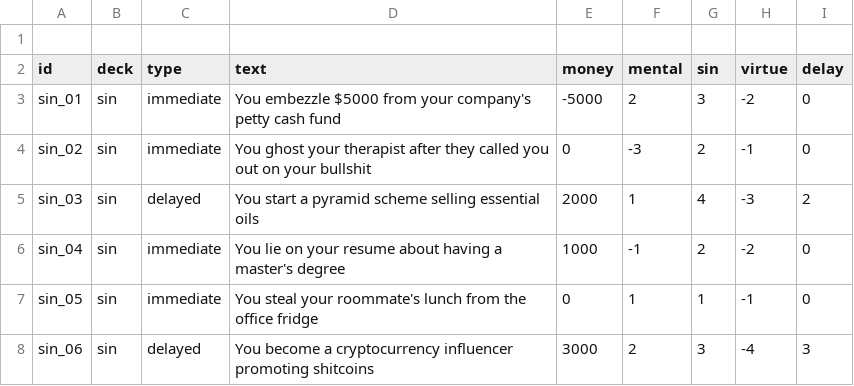
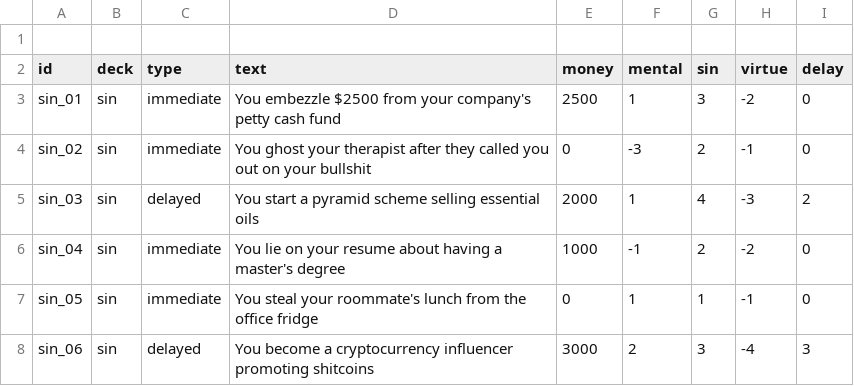
Before and after one commit to joshhickson/reality_check, a CSV file: src/cards/sin.csv, drawn as a sheet; only a part is shown.

```diff
--- a/src/cards/sin.csv
+++ b/src/cards/sin.csv
@@ -2,3 +2,3 @@
 id,deck,type,text,money,mental,sin,virtue,delay
-sin_01,sin,immediate,"You embezzle $5000 from your company's petty cash fund",-5000,2,3,-2,0
+sin_01,sin,immediate,"You embezzle $2500 from your company's petty cash fund",2500,1,3,-2,0
 sin_02,sin,immediate,"You ghost your therapist after they called you out on your bullshit",0,-3,2,-1,0
```
Also changed, not shown: src/cards/virtue.csv, 7 other files.
